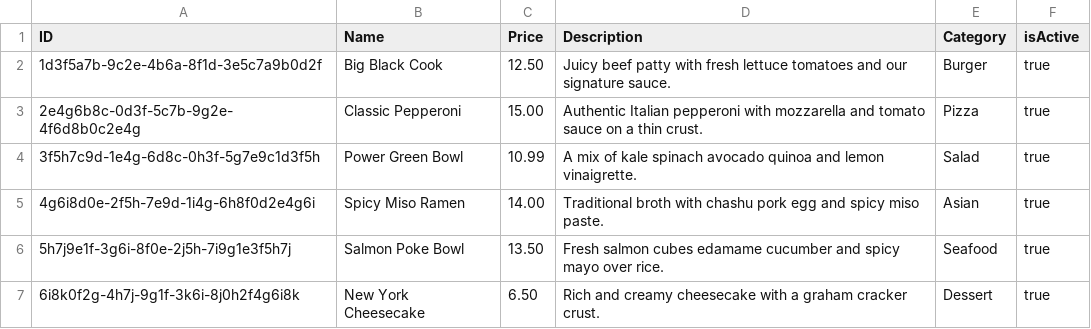
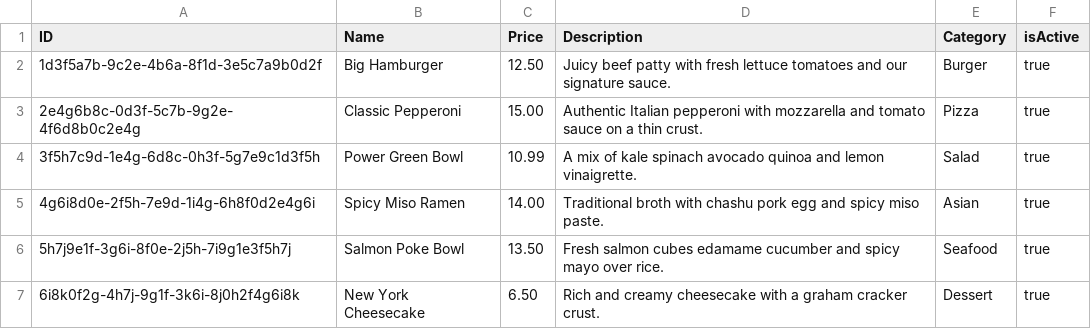
Before and after one commit to Quan-Ngo/Lunch_Order, a CSV file: db/data/lunch-Catalog.csv, drawn as a sheet.

Commit message:
catalog page created, allows adding new food to database

```diff
--- a/db/data/lunch-Catalog.csv
+++ b/db/data/lunch-Catalog.csv
@@ -1,3 +1,3 @@
 ID,Name,Price,Description,Category,isActive
-1d3f5a7b-9c2e-4b6a-8f1d-3e5c7a9b0d2f,Big Black Cook,12.50,Juicy beef patty with fresh lettuce tomatoes and our signature sauce.,Burger,true
+1d3f5a7b-9c2e-4b6a-8f1d-3e5c7a9b0d2f,Big Hamburger,12.50,Juicy beef patty with fresh lettuce tomatoes and our signature sauce.,Burger,true
 2e4g6b8c-0d3f-5c7b-9g2e-4f6d8b0c2e4g,Classic Pepperoni,15.00,Authentic Italian pepperoni with mozzarella and tomato sauce on a thin crust.,Pizza,true
```
Also changed, not shown: 14 other files.
